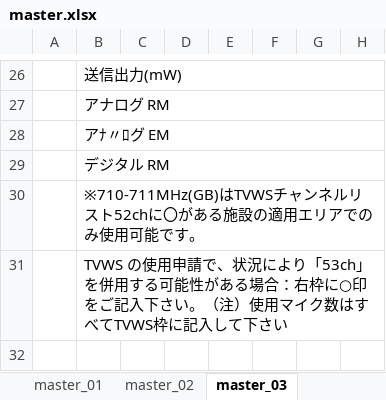
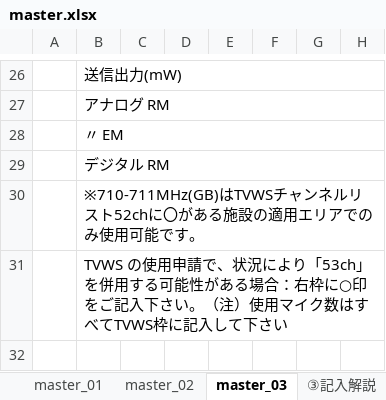
Before and after one commit to satoshi-tateishi/python_works, an Excel workbook: rf_unyo/ch_list/masters/master.xlsx, sheet master_03, drawn as a sheet; only a part is shown, gaps mark what is left out; values as stored, in another font and other column widths than the file's, no cell formats; charts and pictures and conditional formats not drawn; the diff names each change by its address in the sheet, - before the commit and + after, or states it on an @@ line.

```diff
--- a/rf_unyo/ch_list/masters/master.xlsx (sheet master_03)
+++ b/rf_unyo/ch_list/masters/master.xlsx (sheet master_03)
-B28: アﾅ〃ﾛグ EM
+B28: 〃 EM
```
Also changed, not shown: sheet ③記入解説, sheet ⑤機種別TVWS使用可能帯域_対比表, sheet ④地デジTVch周波数表, sheet master_02, sheet master_01, other sheet tabs, cell formats, charts or pictures, 5 other files.
